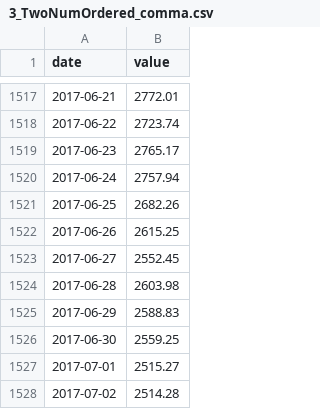
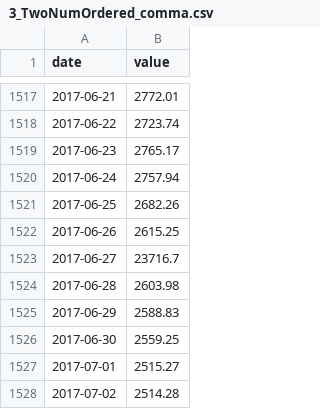
Before and after one commit to Pato91/TestFiles, a CSV file: 3_TwoNumOrdered_comma.csv, drawn as a sheet; only a part is shown, gaps mark what is left out.

Commit message:
Update 3_TwoNumOrdered_comma.csv

```diff
--- a/3_TwoNumOrdered_comma.csv
+++ b/3_TwoNumOrdered_comma.csv
@@ -1522,3 +1522,3 @@ date,value
 2017-06-26,2615.25
-2017-06-27,2552.45
+2017-06-27,23716.7
 2017-06-28,2603.98
```
